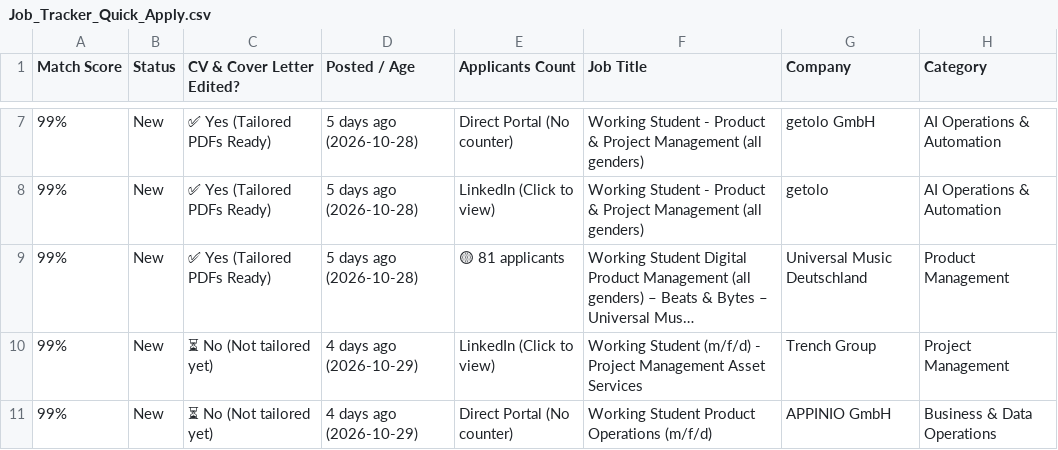
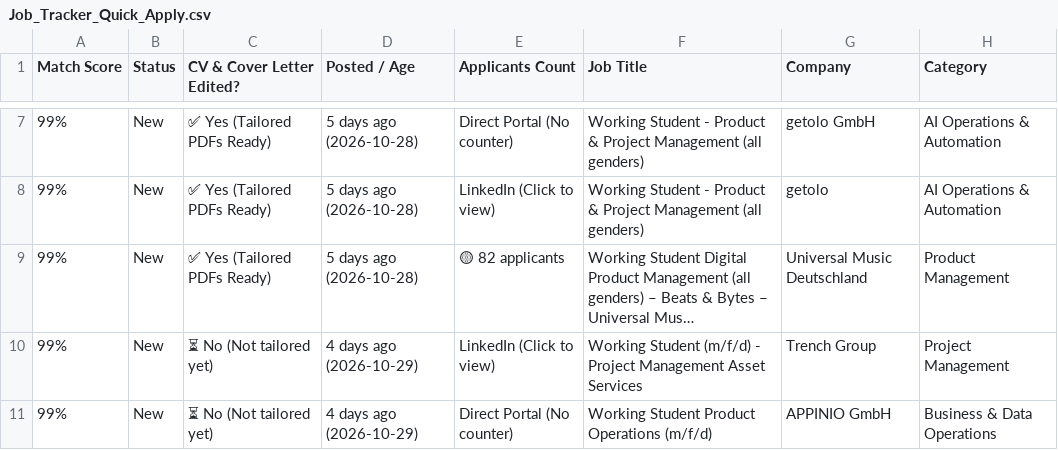
Before and after one commit to GuillermoHern023/berlin-job-applier, a CSV file: output/Job_Tracker_Quick_Apply.csv, drawn as a sheet; only a part is shown, gaps mark what is left out; long unchanged cells end in …; the diff covers the shown part only; the diff names each change by its address in the sheet, - before the commit and + after, or states it on an @@ line.

```diff
--- a/output/Job_Tracker_Quick_Apply.csv
+++ b/output/Job_Tracker_Quick_Apply.csv
-E9 (Applicants Count): 🟡 81 applicants
+E9 (Applicants Count): 🟡 82 applicants
```
Also changed, not shown: 7 added rows elsewhere in this file, 13 other files.
